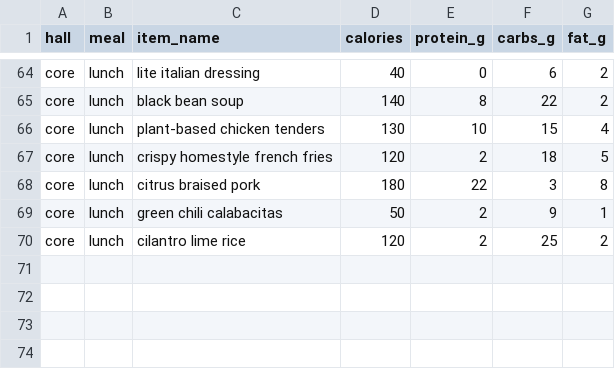
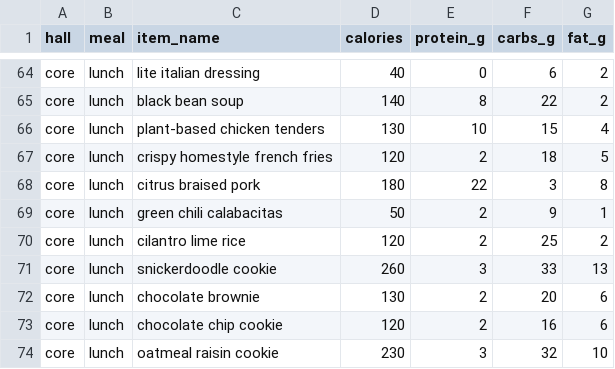
Before and after one commit to saiganesh1549/CuHackit, a CSV file: core_food.csv, drawn as a sheet; only a part is shown, gaps mark what is left out.

Commit message:
Core lunch additions

```diff
--- a/core_food.csv
+++ b/core_food.csv
@@ -70 +70,5 @@ core, lunch, green chili calabacitas, 50, 2, 9, 1
 core, lunch, cilantro lime rice, 120, 2, 25, 2
+core, lunch, snickerdoodle cookie, 260, 3, 33, 13
+core, lunch, chocolate brownie, 130, 2, 20, 6
+core, lunch, chocolate chip cookie, 120, 2, 16, 6
+core, lunch, oatmeal raisin cookie, 230, 3, 32, 10
```
